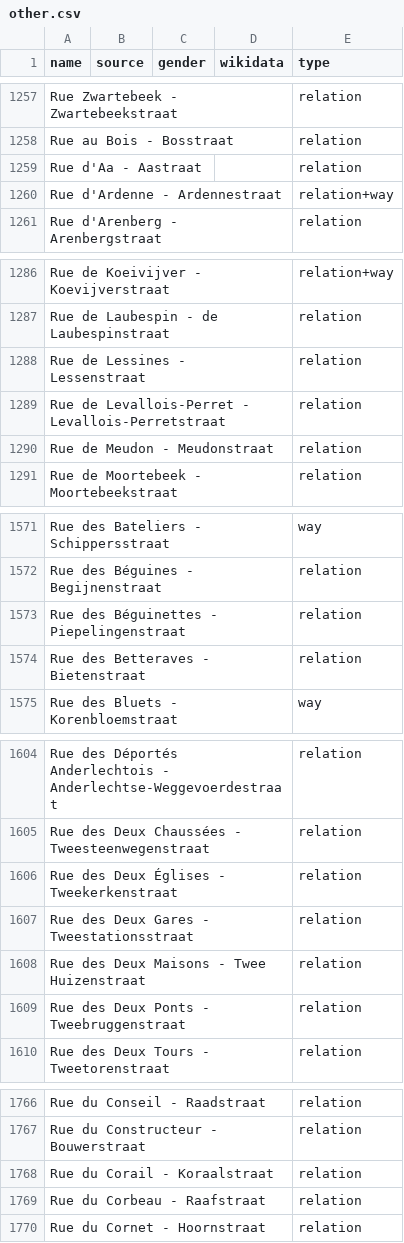
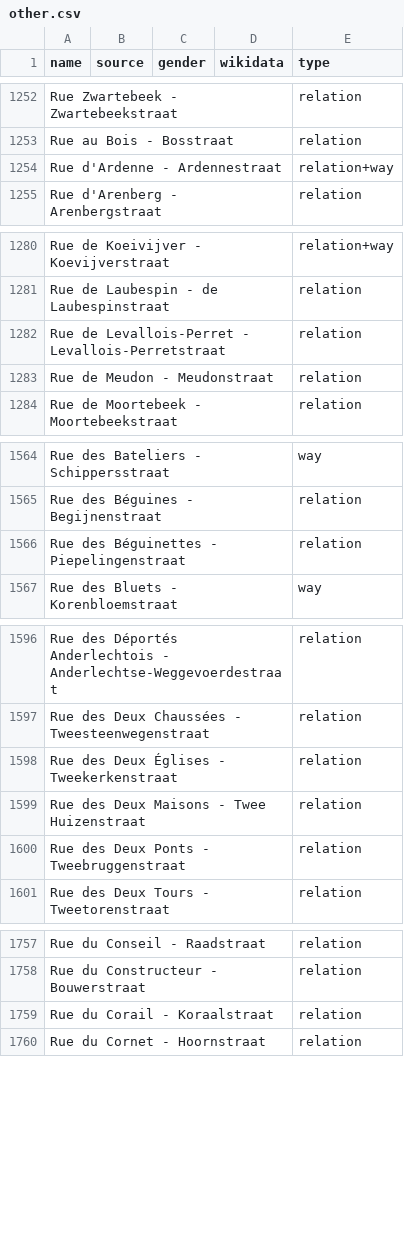
Before and after one commit to EqualStreetNames/equalstreetnames-brussels, a CSV file: data/other.csv, drawn as a sheet; only a part is shown, gaps mark what is left out; removed rows and columns are numbered as before the commit, all else as after; the diff covers the shown part only; the diff names each change by its address in the sheet, - before the commit and + after, or states it on an @@ line.

```diff
--- a/data/other.csv
+++ b/data/other.csv
-row 1259: Rue d'Aa - Aastraat |  |  |  | relation
-row 1288: Rue de Lessines - Lessenstraat |  |  |  | relation
-row 1574: Rue des Betteraves - Bietenstraat |  |  |  | relation
-row 1607: Rue des Deux Gares - Tweestationsstraat |  |  |  | relation
-row 1769: Rue du Corbeau - Raafstraat |  |  |  | relation
```
Also changed, not shown: 1 added row, 6 removed rows and 3 edited cells elsewhere in this file, data/gender.csv, 4 other files.
